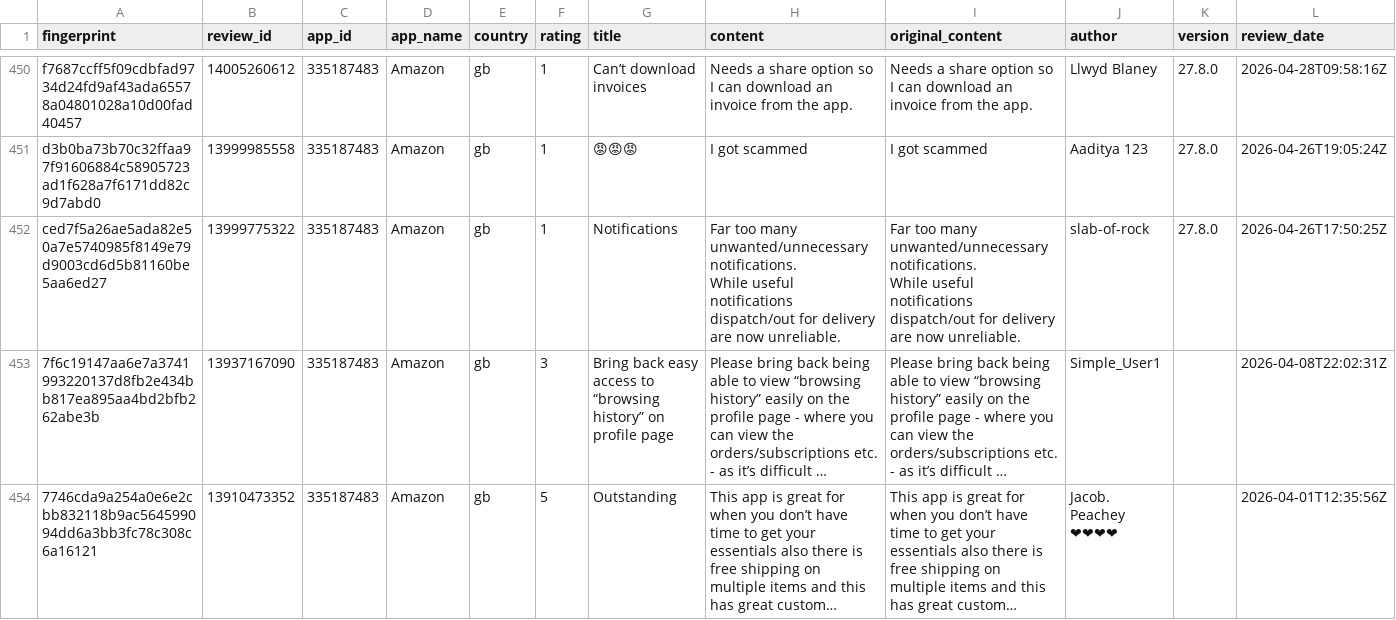
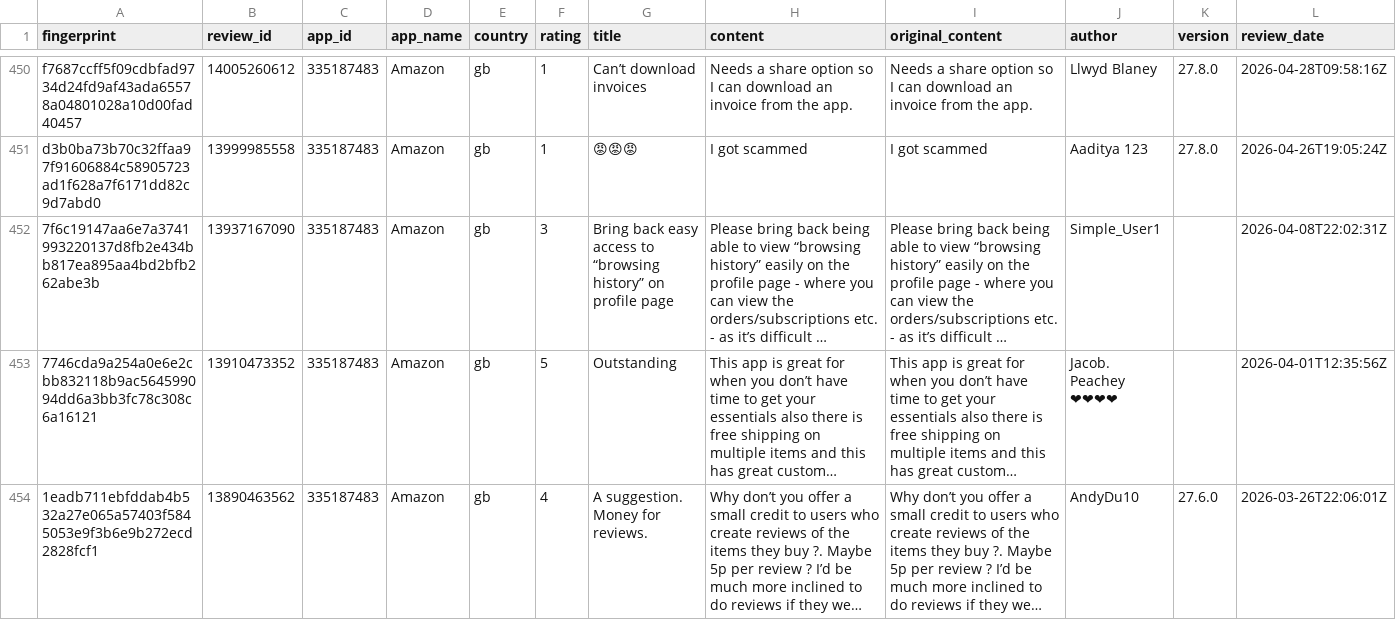
Before and after one commit to pickmiu/appstore-public-data, a CSV file: data/reviews_335187483_Amazon_gb.csv, drawn as a sheet; only a part is shown, gaps mark what is left out; the shorter side is filled out with more unchanged rows; long unchanged cells end in …; rows hold the shown columns only; ↵ is a line break in a cell; the diff names each change by its address in the sheet, - before the commit and + after, or states it on an @@ line.

```diff
--- a/data/reviews_335187483_Amazon_gb.csv
+++ b/data/reviews_335187483_Amazon_gb.csv
-row 452: ced7f5a26ae5ada82e50a7e5740985f8149e79d9003cd6d5b81160be5aa6ed27 | 13999775322 | 335187483 | Amazon | gb | 1 | Notifications | Far too many unwanted/unnecessary notifications. ↵ While useful notifications dispatch/out for delivery are now unreliable. | Far too many unwanted/unnecessary notifications. ↵ While useful notifications dispatch/out for delivery are now unreliable. | slab-of-rock | 27.8.0 | 2026-04-26T17:50:25Z
```
